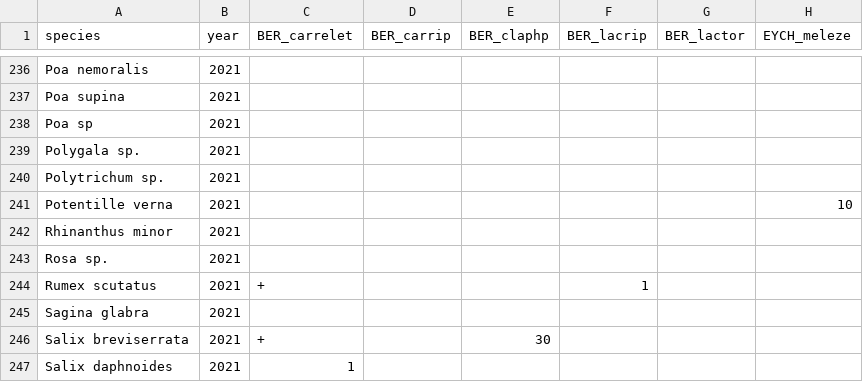
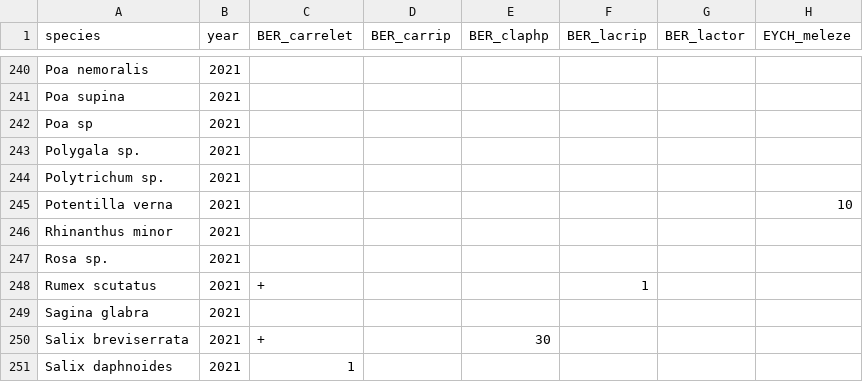
Before and after one commit to LeaCBNA/trifSax_floreclim, a CSV file: bota/data_bota_pourc.csv, drawn as a sheet; only a part is shown, gaps mark what is left out; addresses are those after the commit; the diff covers the shown part only; the diff names each change by its address in the sheet, - before the commit and + after, or states it on an @@ line.

```diff
--- a/bota/data_bota_pourc.csv
+++ b/bota/data_bota_pourc.csv
-A245 (species): Potentille verna
+A245 (species): Potentilla verna
```
Also changed, not shown: 4 added rows and 6 edited cells elsewhere in this file, bota/data_bota_prabs.csv, 6 other files.
